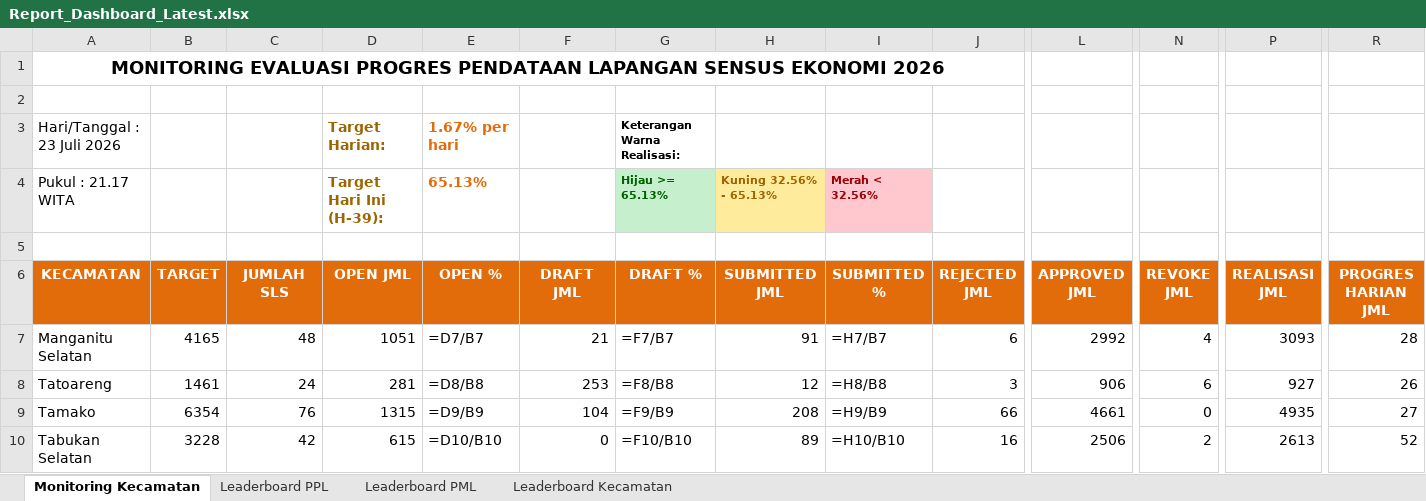
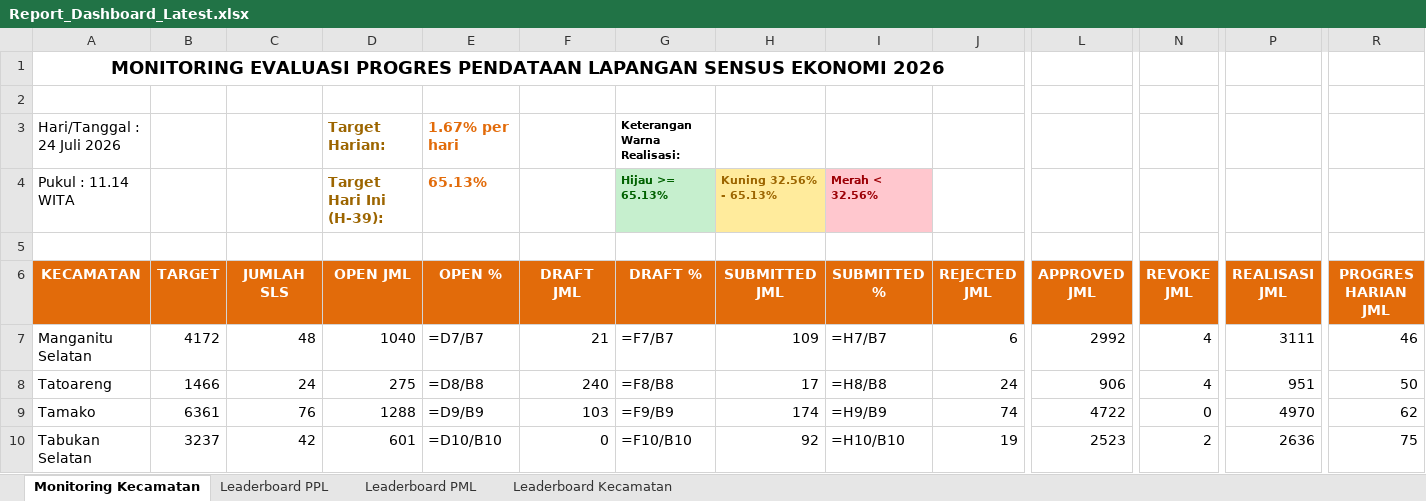
Before and after one commit to danimat15/fasih-sm-scrapper, an Excel workbook: dashboard/public/Report_Dashboard_Latest.xlsx, sheet Monitoring Kecamatan, drawn as a sheet; only a part is shown, gaps mark what is left out; values as stored, in another font and other column widths than the file's, no borders; formulas without a stored value are shown as written; the diff covers the shown part only; the diff names each change by its address in the sheet, - before the commit and + after, or states it on an @@ line.

```diff
--- a/dashboard/public/Report_Dashboard_Latest.xlsx (sheet Monitoring Kecamatan)
+++ b/dashboard/public/Report_Dashboard_Latest.xlsx (sheet Monitoring Kecamatan)
-A3 (KECAMATAN): Hari/Tanggal : 23 Juli 2026
+A3 (KECAMATAN): Hari/Tanggal : 24 Juli 2026
-A4 (KECAMATAN): Pukul : 21.17 WITA
+A4 (KECAMATAN): Pukul : 11.14 WITA
-B7 (TARGET): 4165
+B7 (TARGET): 4172
-D7 (OPEN JML): 1051
+D7 (OPEN JML): 1040
-H7 (SUBMITTED JML): 91
+H7 (SUBMITTED JML): 109
-P7 (REALISASI JML): 3093
+P7 (REALISASI JML): 3111
-R7 (PROGRES HARIAN JML): 28
+R7 (PROGRES HARIAN JML): 46
-B8 (TARGET): 1461
+B8 (TARGET): 1466
-D8 (OPEN JML): 281
+D8 (OPEN JML): 275
-F8 (DRAFT JML): 253
+F8 (DRAFT JML): 240
-H8 (SUBMITTED JML): 12
+H8 (SUBMITTED JML): 17
-J8 (REJECTED JML): 3
+J8 (REJECTED JML): 24
-N8 (REVOKE JML): 6
+N8 (REVOKE JML): 4
-P8 (REALISASI JML): 927
+P8 (REALISASI JML): 951
-R8 (PROGRES HARIAN JML): 26
+R8 (PROGRES HARIAN JML): 50
-B9 (TARGET): 6354
+B9 (TARGET): 6361
-D9 (OPEN JML): 1315
+D9 (OPEN JML): 1288
-F9 (DRAFT JML): 104
+F9 (DRAFT JML): 103
-H9 (SUBMITTED JML): 208
+H9 (SUBMITTED JML): 174
-J9 (REJECTED JML): 66
+J9 (REJECTED JML): 74
-L9 (APPROVED JML): 4661
+L9 (APPROVED JML): 4722
-P9 (REALISASI JML): 4935
+P9 (REALISASI JML): 4970
-R9 (PROGRES HARIAN JML): 27
+R9 (PROGRES HARIAN JML): 62
-B10 (TARGET): 3228
+B10 (TARGET): 3237
-D10 (OPEN JML): 615
+D10 (OPEN JML): 601
-H10 (SUBMITTED JML): 89
+H10 (SUBMITTED JML): 92
-J10 (REJECTED JML): 16
+J10 (REJECTED JML): 19
-L10 (APPROVED JML): 2506
+L10 (APPROVED JML): 2523
-P10 (REALISASI JML): 2613
+P10 (REALISASI JML): 2636
-R10 (PROGRES HARIAN JML): 52
+R10 (PROGRES HARIAN JML): 75
```
Also changed, not shown: 64 edited cells elsewhere in this sheet, sheet Leaderboard PPL, sheet Leaderboard PML, sheet Leaderboard Kecamatan, dashboard/public/Monev_Pendataan_SE2026_Morning.xlsx, dashboard/public/Report_Dashboard_Morning.xlsx, 15 other files.
